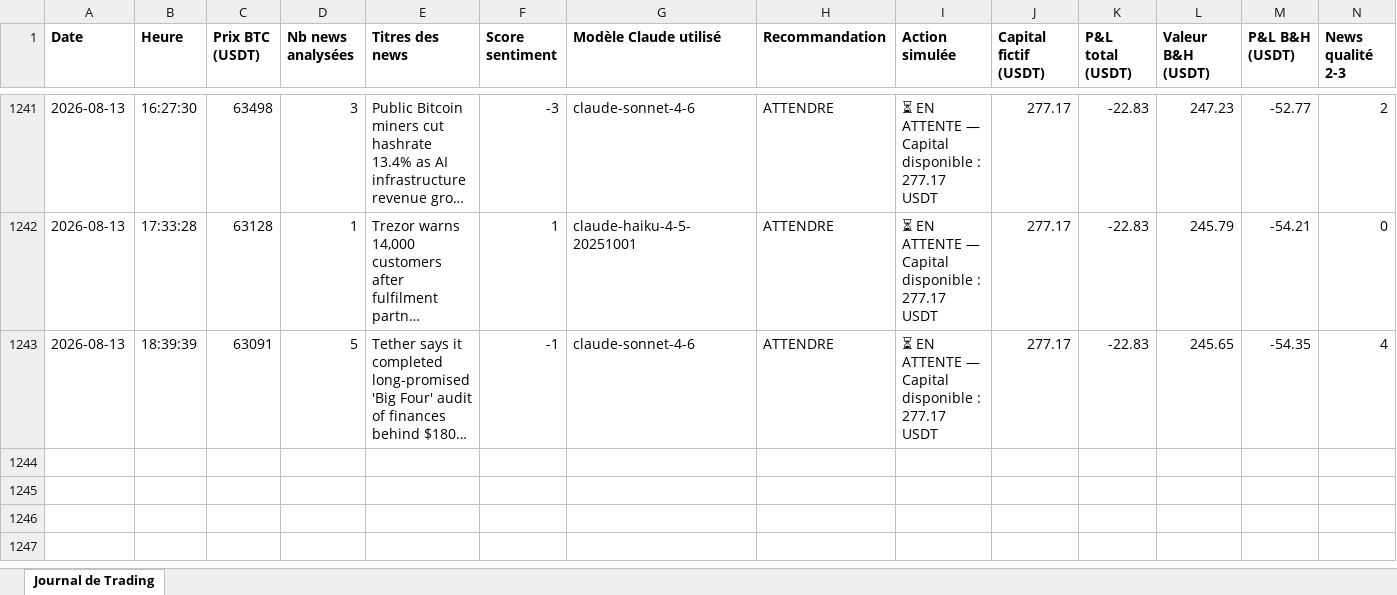
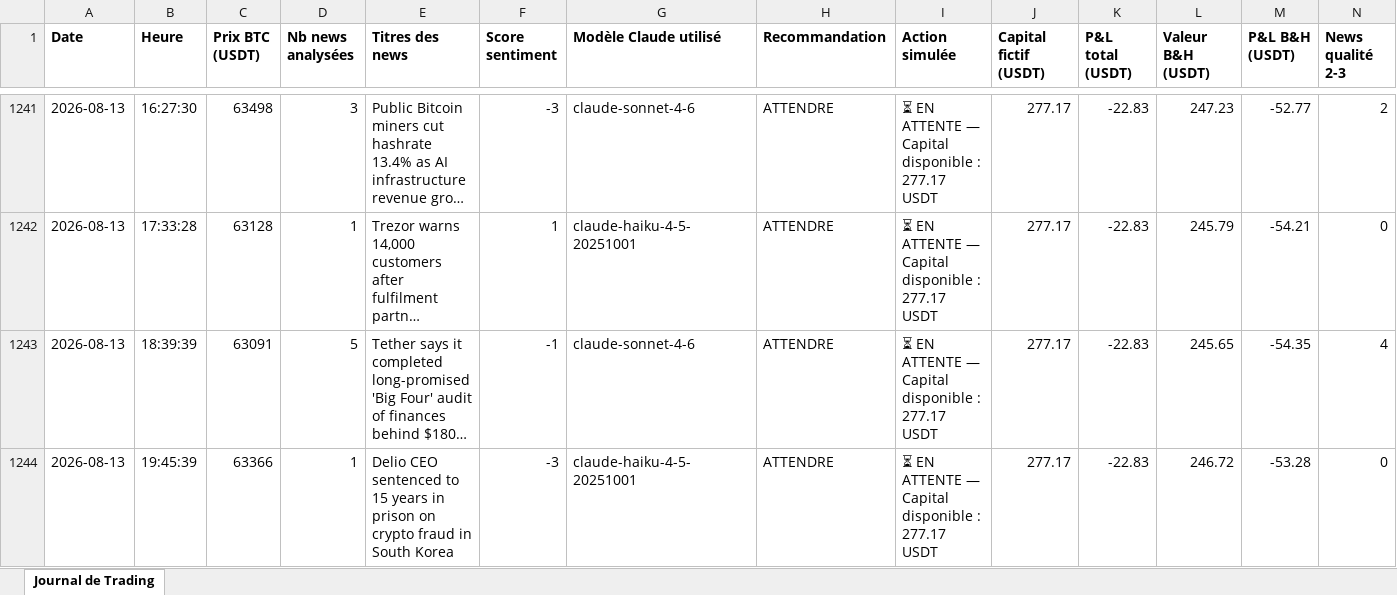
Before and after one commit to rayanefut15-creator/crypto-trading-agent, an Excel workbook: trading_journal.xlsx, sheet Journal de Trading, drawn as a sheet; only a part is shown, gaps mark what is left out; long unchanged cells end in …; values as stored, in another font and other column widths than the file's, no borders; rows hold the shown columns only; the diff names each change by its address in the sheet, - before the commit and + after, or states it on an @@ line.

```diff
--- a/trading_journal.xlsx (sheet Journal de Trading)
+++ b/trading_journal.xlsx (sheet Journal de Trading)
+row 1244: 2026-08-13 | 19:45:39 | 63366 | 1 | Delio CEO sentenced to 15 years in prison on crypto fraud in South Korea | -3 | claude-haiku-4-5-20251001 | ATTENDRE | ⏳ EN ATTENTE — Capital disponible : 277.17 USDT | 277.17 | -22.83 | 246.72 | -53.28 | 0
```
Also changed, not shown: 2 other files.
